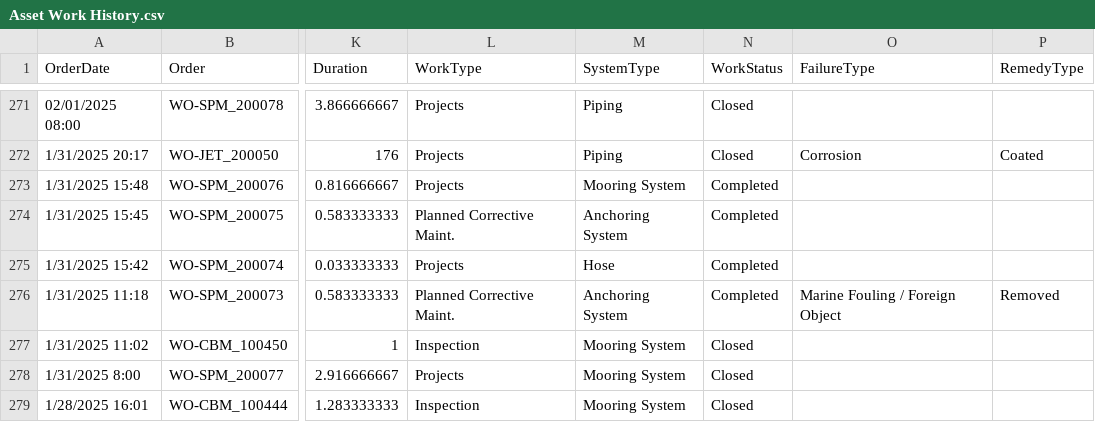
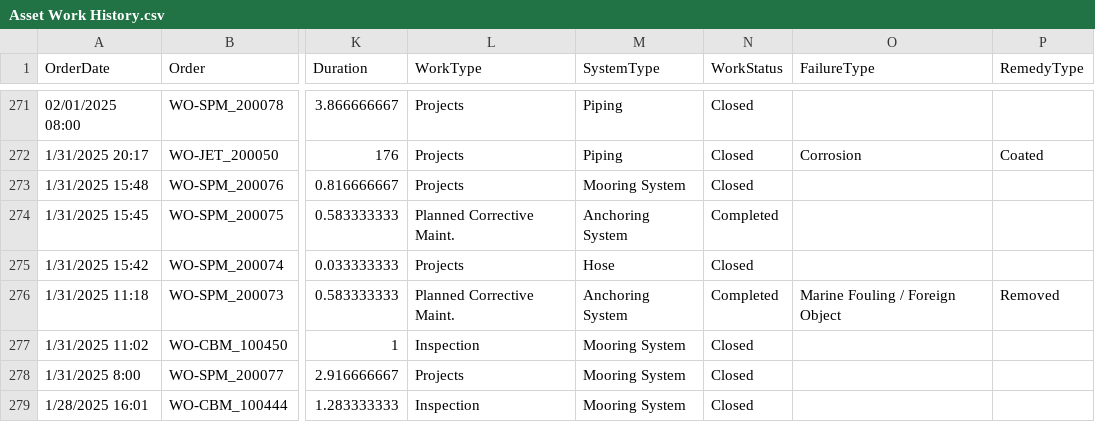
Before and after one commit to Roskobby/maintenance_dashboard, a CSV file: Asset Work History.csv, drawn as a sheet; only a part is shown, gaps mark what is left out; the diff names each change by its address in the sheet, - before the commit and + after, or states it on an @@ line.

```diff
--- a/Asset Work History.csv
+++ b/Asset Work History.csv
-N273 (WorkStatus): Completed
+N273 (WorkStatus): Closed
-N275 (WorkStatus): Completed
+N275 (WorkStatus): Closed
```
Also changed, not shown: 1 other file.
